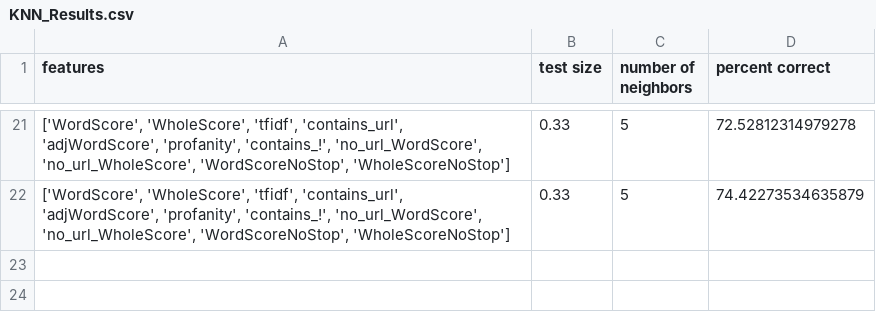
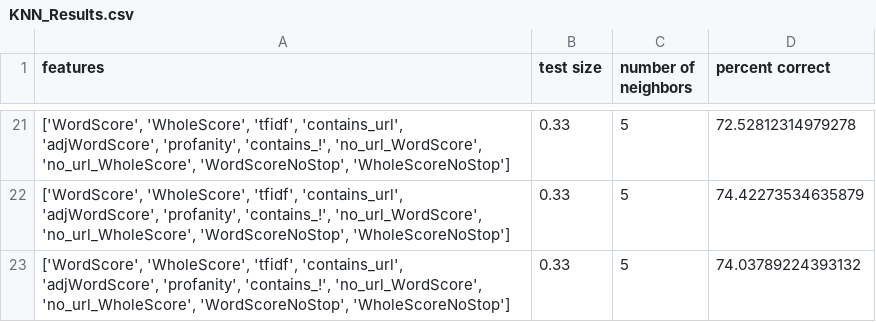
Before and after one commit to mcatalano26/cmps-cap, a CSV file: files/ML_Results/KNN_Results.csv, drawn as a sheet; only a part is shown, gaps mark what is left out.

```diff
--- a/files/ML_Results/KNN_Results.csv
+++ b/files/ML_Results/KNN_Results.csv
@@ -22 +22,2 @@ features,test size,number of neighbors,percent correct
 "['WordScore', 'WholeScore', 'tfidf', 'contains_url', 'adjWordScore', 'profanity', 'contains_!', 'no_url_WordScore', 'no_url_WholeScore', 'WordScoreNoStop', 'WholeScoreNoStop']",0.33,5,74.42273534635879
+"['WordScore', 'WholeScore', 'tfidf', 'contains_url', 'adjWordScore', 'profanity', 'contains_!', 'no_url_WordScore', 'no_url_WholeScore', 'WordScoreNoStop', 'WholeScoreNoStop']",0.33,5,74.03789224393132
```
Also changed, not shown: files/ML_Results/RidgeClassifier_Results.csv, files/ML_Results/RidgeRegression_Results.csv, 1 other file.
